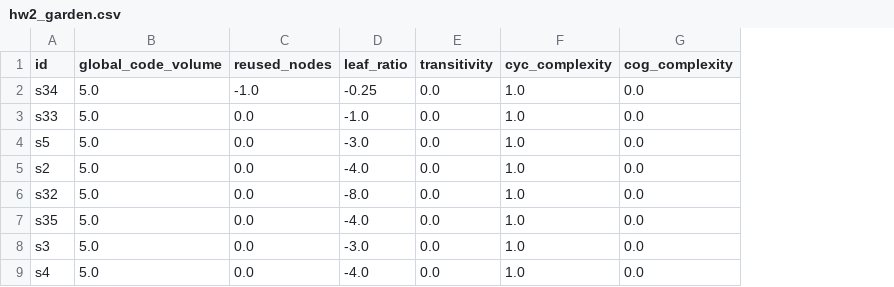
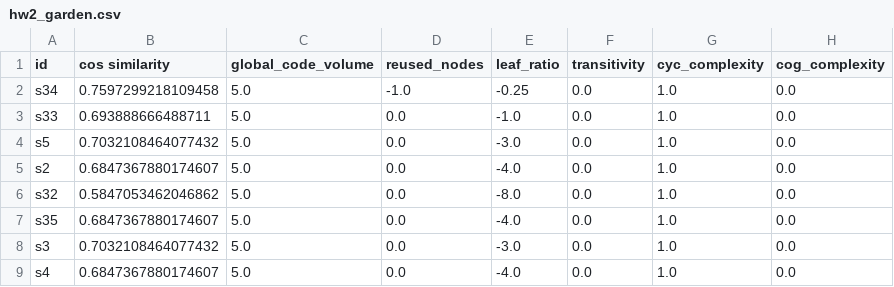
Before and after one commit to JudahRobBer/Python-Procedural-Decomposition-Metrics, a CSV file: metric_outputs/hw2_garden.csv, drawn as a sheet; only a part is shown; the diff names each change by its address in the sheet, - before the commit and + after, or states it on an @@ line.

Commit message:
solution code + cos similarity analysis added to csv

```diff
--- a/metric_outputs/hw2_garden.csv
+++ b/metric_outputs/hw2_garden.csv
+column B (cos similarity), rows 2-9: 0.7597299218109458 | 0.693888666488711 | 0.7032108464077432 | 0.6847367880174607 | 0.5847053462046862 | 0.6847367880174607 | 0.7032108464077432 | 0.6847367880174607
```
Also changed, not shown: metric_outputs/hw2_owls.csv, metric_outputs/hw2_tower.csv, 4 other files.
